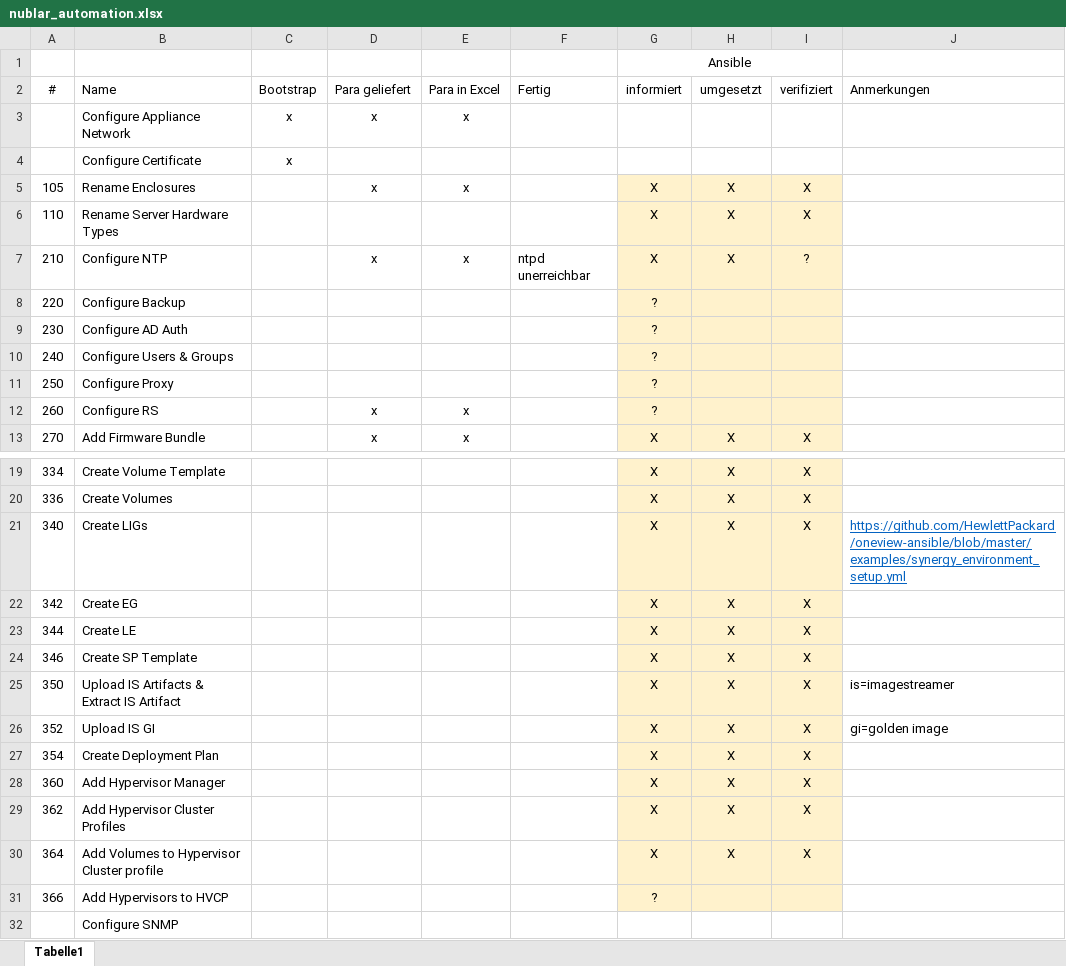
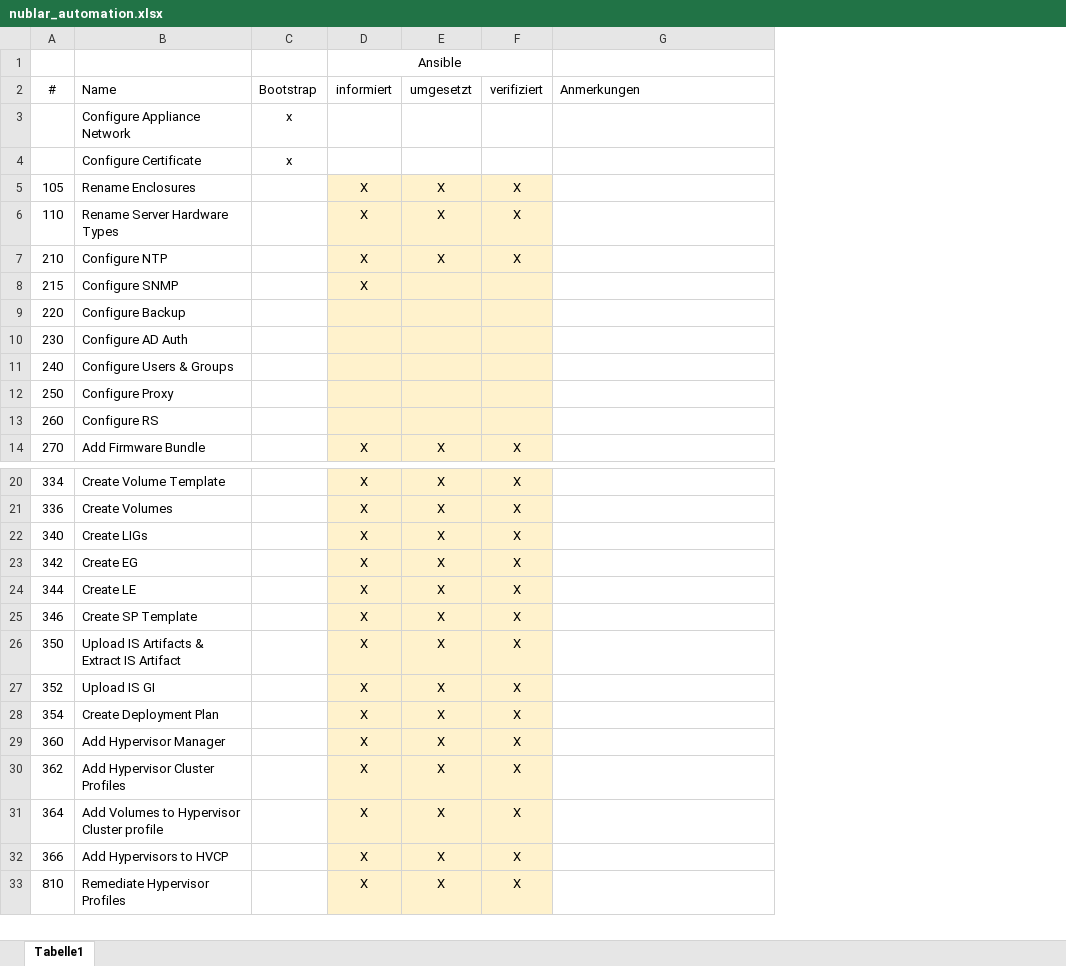
Before and after one commit to bopopescu/synergy-ansible, an Excel workbook: feste-script/nublar_automation.xlsx, sheet Tabelle1, drawn as a sheet; only a part is shown, gaps mark what is left out; values as stored, in another font and other column widths than the file's, no borders; conditional formats not drawn; removed rows and columns are numbered as before the commit, all else as after; the diff names each change by its address in the sheet, - before the commit and + after, or states it on an @@ line.

Commit message:
fixes #23, 2x new excel, readme changed

```diff
--- a/feste-script/nublar_automation.xlsx (sheet Tabelle1)
+++ b/feste-script/nublar_automation.xlsx (sheet Tabelle1)
-column D (Para geliefert), rows 3-13: x |  | x |  | x |  |  |  |  | x | x
-column E (Para in Excel), rows 3-13: x |  | x |  | x |  |  |  |  | x | x
-column F (Fertig), row 7: ntpd unerreichbar
-F7 (verifiziert): ?
+F7 (verifiziert): X
+row 8: 215 | Configure SNMP |  | X
-D9:D13 (informiert): ?
+D9:D13 (informiert): (empty)
-G22 (Anmerkungen): https://github.com/HewlettPackard/oneview-ansible/blob/master/examples/synergy_environment_setup.yml
+G22 (Anmerkungen): (empty)
-G26 (Anmerkungen): is=imagestreamer
+G26 (Anmerkungen): (empty)
-G27 (Anmerkungen): gi=golden image
+G27 (Anmerkungen): (empty)
-D32 (informiert): ?
+D32 (informiert): X
-E32 (umgesetzt): (empty)
+E32 (umgesetzt): X
-F32 (verifiziert): (empty)
+F32 (verifiziert): X
-row 32:  | Configure SNMP
+row 33: 810 | Remediate Hypervisor Profiles |  | X | X | X
```
Also changed, not shown: feste-script/wip_checkliste_gesamt.xlsx, 2 other files.
